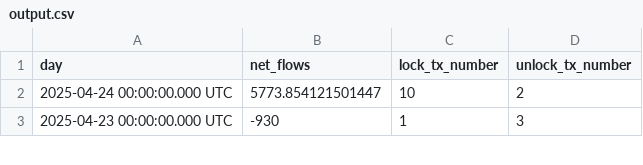
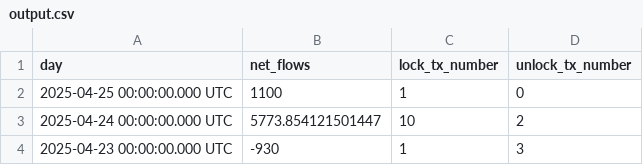
Before and after one commit to ledeve/dune_update, a CSV file: data/output.csv, drawn as a sheet; only a part is shown; the diff names each change by its address in the sheet, - before the commit and + after, or states it on an @@ line.

```diff
--- a/data/output.csv
+++ b/data/output.csv
+row 2: 2025-04-25 00:00:00.000 UTC | 1100 | 1 | 0
```
Also changed, not shown: 2 other files.
